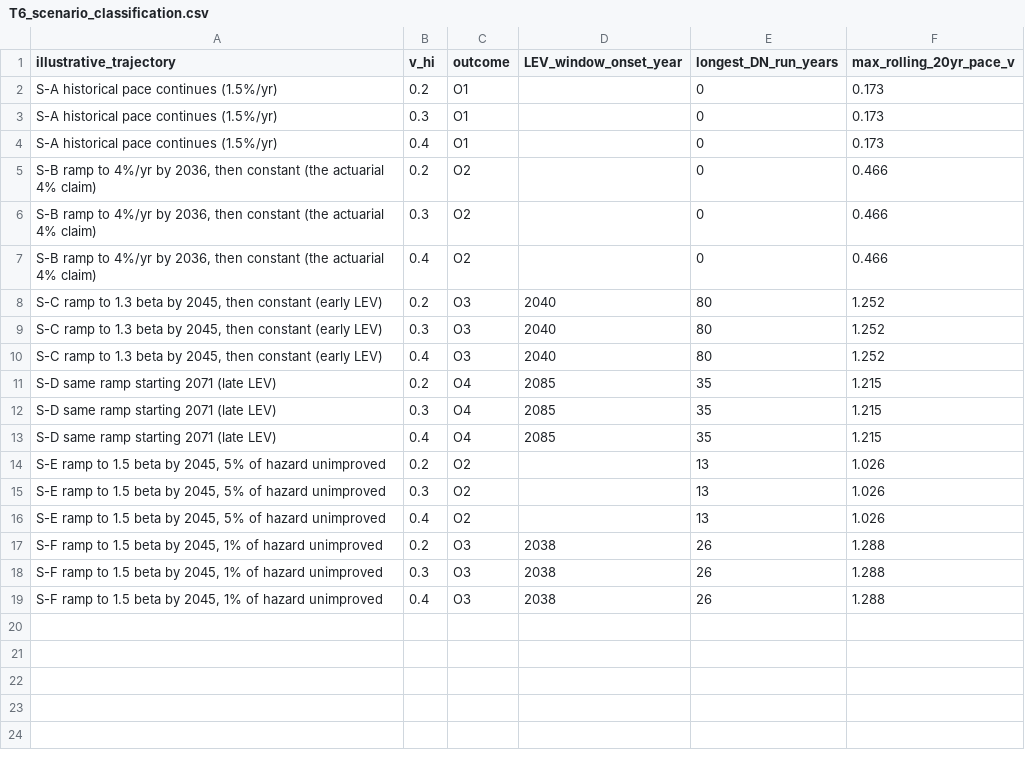
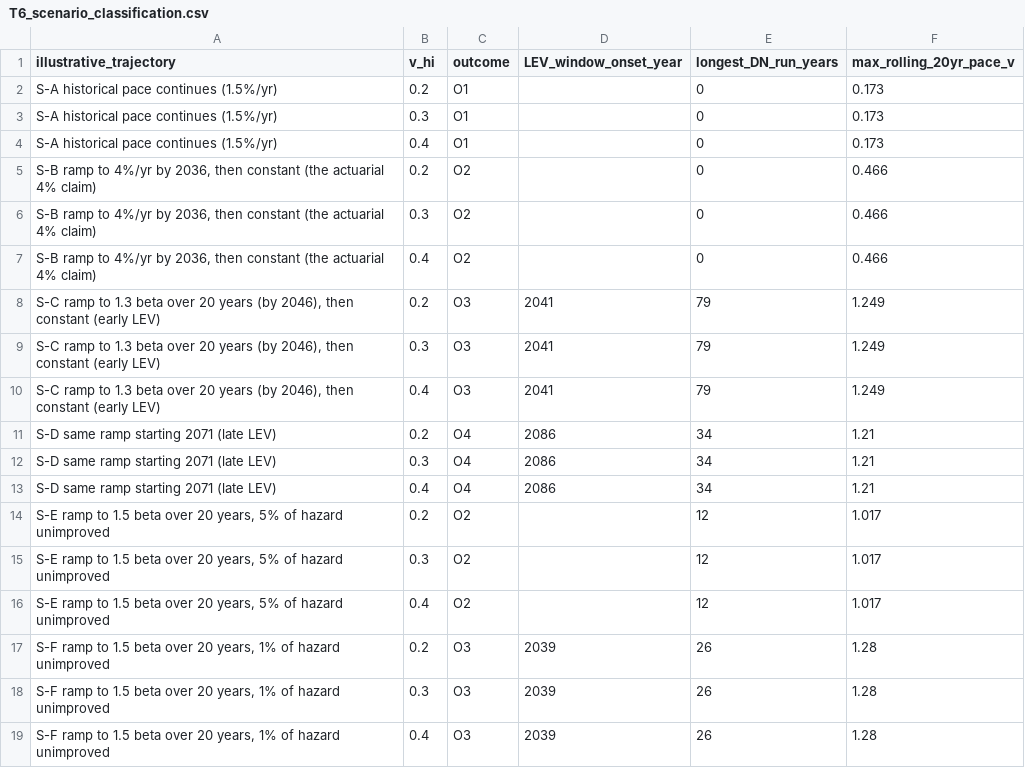
Before and after one commit to markiep8916-lgtm/Research, a CSV file: research-outputs/lev-longevity-escape-velocity/phase3_analysis/outputs/T6_scenario_classification.csv, drawn as a sheet.

```diff
--- a/research-outputs/lev-longevity-escape-velocity/phase3_analysis/outputs/T6_scenario_classification.csv
+++ b/research-outputs/lev-longevity-escape-velocity/phase3_analysis/outputs/T6_scenario_classification.csv
@@ -7,13 +7,13 @@ S-A historical pace continues (1.5%/yr),0.4,O1,,0,0.173
 "S-B ramp to 4%/yr by 2036, then constant (the actuarial 4% claim)",0.4,O2,,0,0.466
-"S-C ramp to 1.3 beta by 2045, then constant (early LEV)",0.2,O3,2040,80,1.252
-"S-C ramp to 1.3 beta by 2045, then constant (early LEV)",0.3,O3,2040,80,1.252
-"S-C ramp to 1.3 beta by 2045, then constant (early LEV)",0.4,O3,2040,80,1.252
-S-D same ramp starting 2071 (late LEV),0.2,O4,2085,35,1.215
-S-D same ramp starting 2071 (late LEV),0.3,O4,2085,35,1.215
-S-D same ramp starting 2071 (late LEV),0.4,O4,2085,35,1.215
-"S-E ramp to 1.5 beta by 2045, 5% of hazard unimproved",0.2,O2,,13,1.026
-"S-E ramp to 1.5 beta by 2045, 5% of hazard unimproved",0.3,O2,,13,1.026
-"S-E ramp to 1.5 beta by 2045, 5% of hazard unimproved",0.4,O2,,13,1.026
-"S-F ramp to 1.5 beta by 2045, 1% of hazard unimproved",0.2,O3,2038,26,1.288
-"S-F ramp to 1.5 beta by 2045, 1% of hazard unimproved",0.3,O3,2038,26,1.288
-"S-F ramp to 1.5 beta by 2045, 1% of hazard unimproved",0.4,O3,2038,26,1.288
+"S-C ramp to 1.3 beta over 20 years (by 2046), then constant (early LEV)",0.2,O3,2041,79,1.249
+"S-C ramp to 1.3 beta over 20 years (by 2046), then constant (early LEV)",0.3,O3,2041,79,1.249
+"S-C ramp to 1.3 beta over 20 years (by 2046), then constant (early LEV)",0.4,O3,2041,79,1.249
+S-D same ramp starting 2071 (late LEV),0.2,O4,2086,34,1.21
+S-D same ramp starting 2071 (late LEV),0.3,O4,2086,34,1.21
+S-D same ramp starting 2071 (late LEV),0.4,O4,2086,34,1.21
+"S-E ramp to 1.5 beta over 20 years, 5% of hazard unimproved",0.2,O2,,12,1.017
+"S-E ramp to 1.5 beta over 20 years, 5% of hazard unimproved",0.3,O2,,12,1.017
+"S-E ramp to 1.5 beta over 20 years, 5% of hazard unimproved",0.4,O2,,12,1.017
+"S-F ramp to 1.5 beta over 20 years, 1% of hazard unimproved",0.2,O3,2039,26,1.28
+"S-F ramp to 1.5 beta over 20 years, 1% of hazard unimproved",0.3,O3,2039,26,1.28
+"S-F ramp to 1.5 beta over 20 years, 1% of hazard unimproved",0.4,O3,2039,26,1.28
```
Also changed, not shown: research-outputs/lev-longevity-escape-velocity/phase3_analysis/outputs/T2_observed_vs_required.csv, research-outputs/lev-longevity-escape-velocity/phase3_analysis/outputs/T3_effects_in_age_years.csv, 16 other files.
